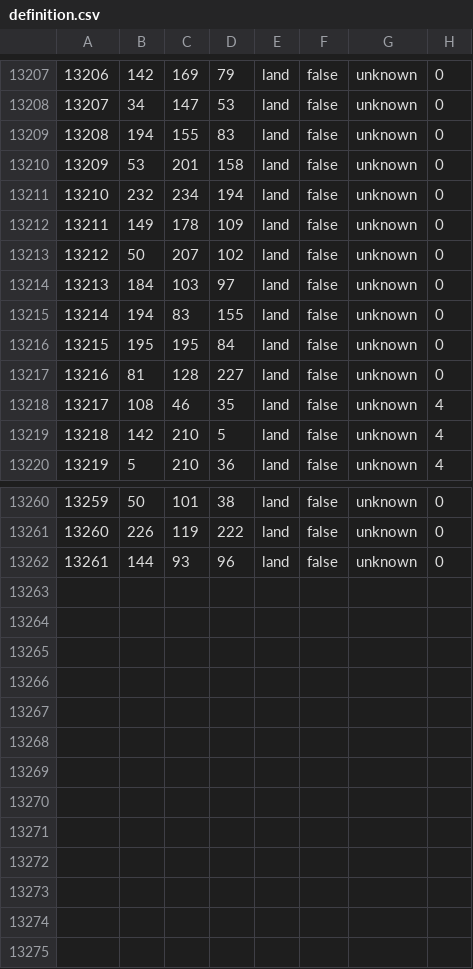
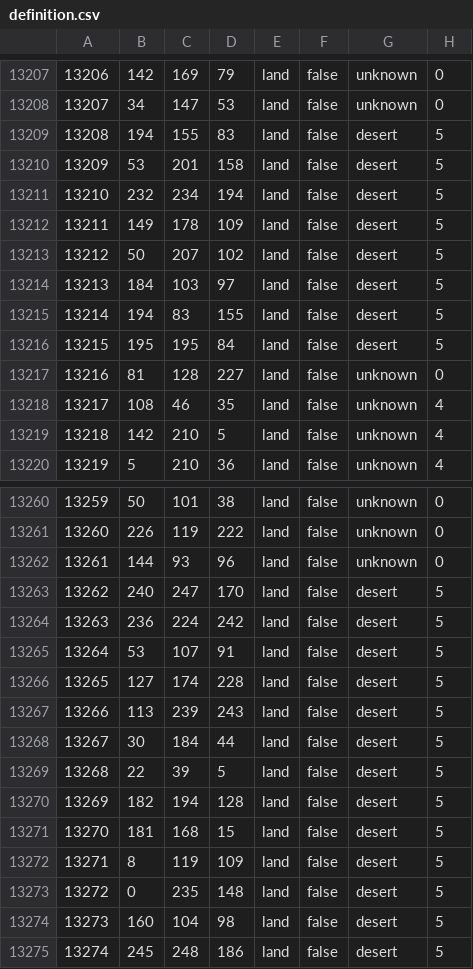
Before and after one commit to spiritofdefeat/-STABLE-Spirit-Of-Defeat, a CSV file: sod/map/definition.csv, drawn as a sheet; only a part is shown, gaps mark what is left out.

```diff
--- a/sod/map/definition.csv
+++ b/sod/map/definition.csv
@@ -13208,10 +13208,10 @@
 13207;34;147;53;land;false;unknown;0
-13208;194;155;83;land;false;unknown;0
-13209;53;201;158;land;false;unknown;0
-13210;232;234;194;land;false;unknown;0
-13211;149;178;109;land;false;unknown;0
-13212;50;207;102;land;false;unknown;0
-13213;184;103;97;land;false;unknown;0
-13214;194;83;155;land;false;unknown;0
-13215;195;195;84;land;false;unknown;0
+13208;194;155;83;land;false;desert;5
+13209;53;201;158;land;false;desert;5
+13210;232;234;194;land;false;desert;5
+13211;149;178;109;land;false;desert;5
+13212;50;207;102;land;false;desert;5
+13213;184;103;97;land;false;desert;5
+13214;194;83;155;land;false;desert;5
+13215;195;195;84;land;false;desert;5
 13216;81;128;227;land;false;unknown;0
@@ -13262 +13262,14 @@
 13261;144;93;96;land;false;unknown;0
+13262;240;247;170;land;false;desert;5
+13263;236;224;242;land;false;desert;5
+13264;53;107;91;land;false;desert;5
+13265;127;174;228;land;false;desert;5
+13266;113;239;243;land;false;desert;5
+13267;30;184;44;land;false;desert;5
+13268;22;39;5;land;false;desert;5
+13269;182;194;128;land;false;desert;5
+13270;181;168;15;land;false;desert;5
+13271;8;119;109;land;false;desert;5
+13272;0;235;148;land;false;desert;5
+13273;160;104;98;land;false;desert;5
+13274;245;248;186;land;false;desert;5
```
Also changed, not shown: 13 other files.
